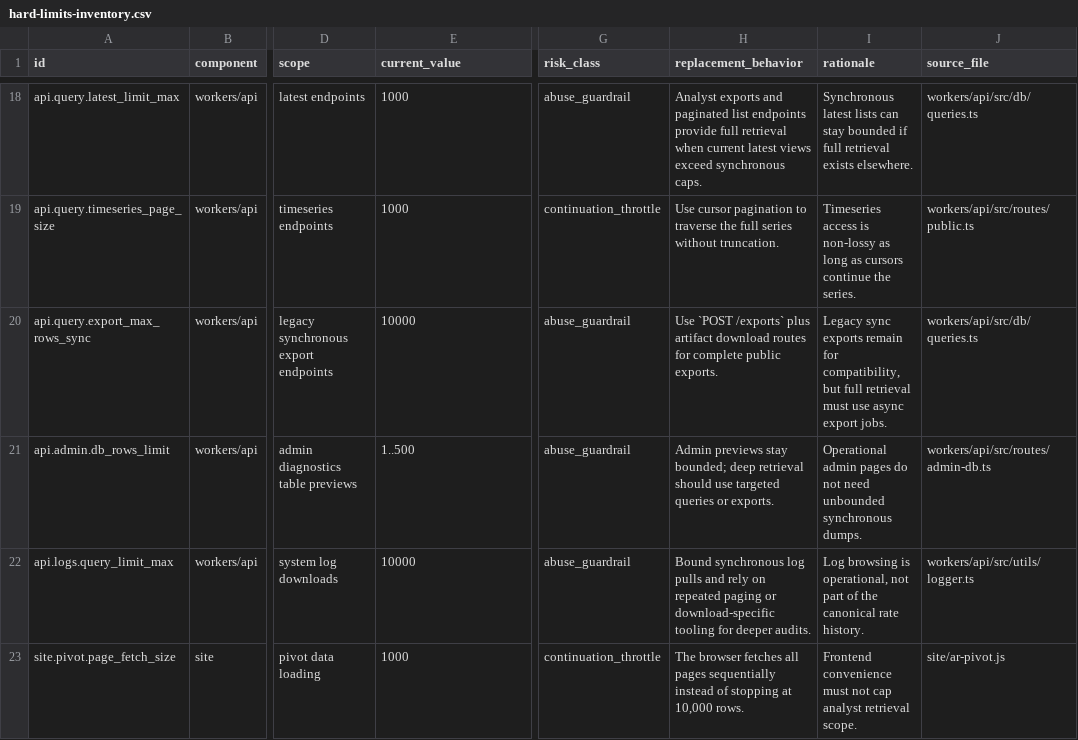
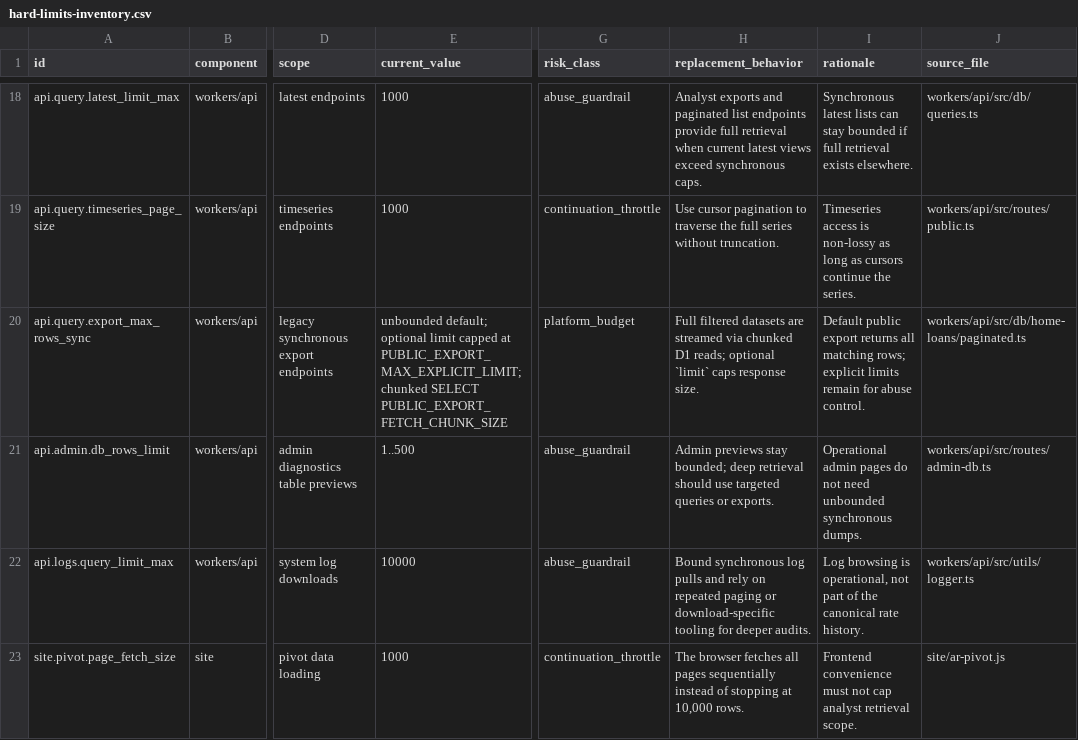
Before and after one commit to yanniedog/AustralianRates, a CSV file: docs/hard-limits-inventory.csv, drawn as a sheet; only a part is shown, gaps mark what is left out; the diff names each change by its address in the sheet, - before the commit and + after, or states it on an @@ line.

```diff
--- a/docs/hard-limits-inventory.csv
+++ b/docs/hard-limits-inventory.csv
-E20 (current_value): 10000
+E20 (current_value): unbounded default; optional limit capped at PUBLIC_EXPORT_MAX_EXPLICIT_LIMIT; chunked SELECT PUBLIC_EXPORT_FETCH_CHUNK_SIZE
-G20 (risk_class): abuse_guardrail
+G20 (risk_class): platform_budget
-H20 (replacement_behavior): Use `POST /exports` plus artifact download routes for complete public exports.
+H20 (replacement_behavior): Full filtered datasets are streamed via chunked D1 reads; optional `limit` caps response size.
-I20 (rationale): Legacy sync exports remain for compatibility, but full retrieval must use async export jobs.
+I20 (rationale): Default public export returns all matching rows; explicit limits remain for abuse control.
-J20 (source_file): workers/api/src/db/queries.ts
+J20 (source_file): workers/api/src/db/home-loans/paginated.ts
```
Also changed, not shown: 14 other files.
